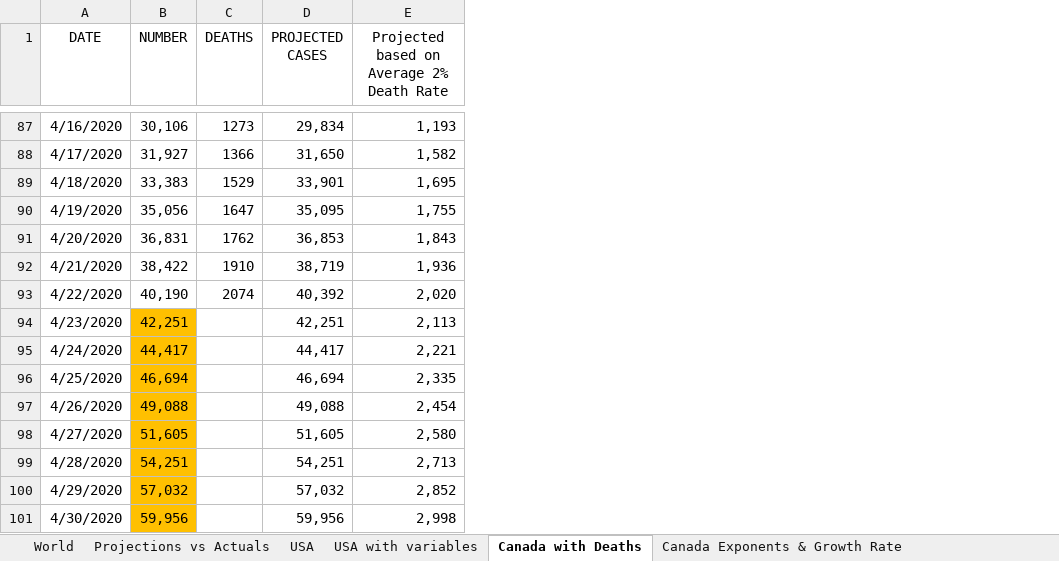
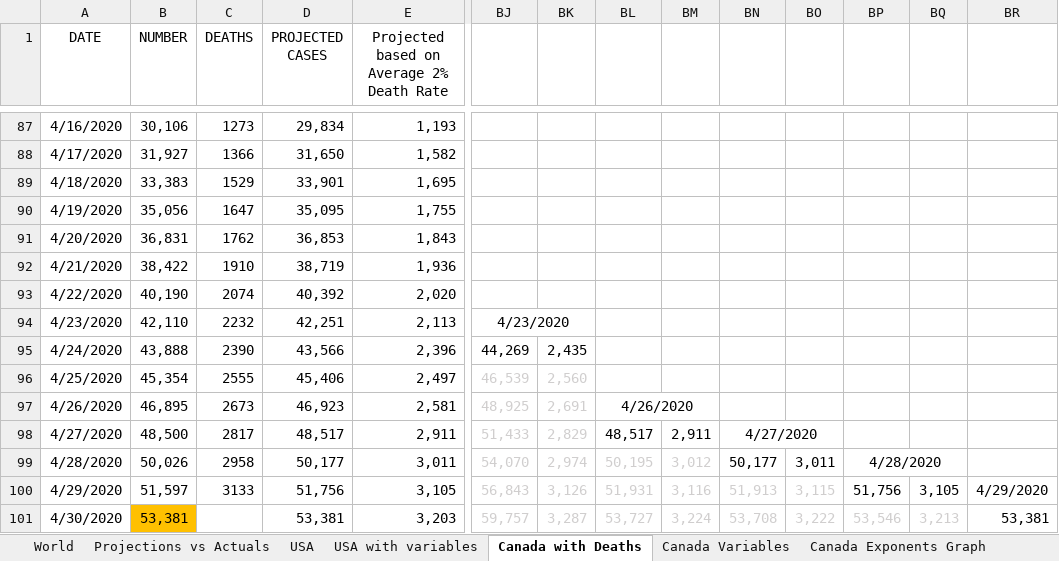
Before and after one commit to timothycomeau/COVID-19, an Excel workbook: COVID-19.xlsx, sheet Canada with Deaths, drawn as a sheet; only a part is shown, gaps mark what is left out; values as stored, in another font and other column widths than the file's, no borders; charts and pictures not drawn; the diff covers the shown part only; the diff names each change by its address in the sheet, - before the commit and + after, or states it on an @@ line.

```diff
--- a/COVID-19.xlsx (sheet Canada with Deaths)
+++ b/COVID-19.xlsx (sheet Canada with Deaths)
-sheet tab: Canada Exponents & Growth Rate
+sheet tab: Canada Variables
+column BJ, rows 94-101: 4/23/2020 | 44,269 | 46,539 | 48,925 | 51,433 | 54,070 | 56,843 | 59,757
+column BK, rows 95-101: 2,435 | 2,560 | 2,691 | 2,829 | 2,974 | 3,126 | 3,287
+column BL, rows 97-101: 4/26/2020 | 48,517 | 50,195 | 51,931 | 53,727
+column BM, rows 98-101: 2,911 | 3,012 | 3,116 | 3,224
+column BN, rows 98-101: 4/27/2020 | 50,177 | 51,913 | 53,708
+column BO, rows 99-101: 3,011 | 3,115 | 3,222
+column BP, rows 99-101: 4/28/2020 | 51,756 | 53,546
+column BQ, rows 100-101: 3,105 | 3,213
+column BR, rows 100-101: 4/29/2020 | 53,381
-B94 (NUMBER): 42,251
+B94 (NUMBER): 42,110
-B94:B100 fill: #FFC000
+B94:B100 fill: none
-C94 (DEATHS): (empty)
+C94 (DEATHS): 2232
-B95 (NUMBER): 44,417
+B95 (NUMBER): 43,888
-C95 (DEATHS): (empty)
+C95 (DEATHS): 2390
-D95 (PROJECTED CASES): 44,417
+D95 (PROJECTED CASES): 43,566
-E95: 2,221
+E95: 2,396
-B96 (NUMBER): 46,694
+B96 (NUMBER): 45,354
-C96 (DEATHS): (empty)
+C96 (DEATHS): 2555
-D96 (PROJECTED CASES): 46,694
+D96 (PROJECTED CASES): 45,406
-E96: 2,335
+E96: 2,497
-B97 (NUMBER): 49,088
+B97 (NUMBER): 46,895
-C97 (DEATHS): (empty)
+C97 (DEATHS): 2673
-D97 (PROJECTED CASES): 49,088
+D97 (PROJECTED CASES): 46,923
-E97: 2,454
+E97: 2,581
-B98 (NUMBER): 51,605
+B98 (NUMBER): 48,500
-C98 (DEATHS): (empty)
+C98 (DEATHS): 2817
-D98 (PROJECTED CASES): 51,605
+D98 (PROJECTED CASES): 48,517
-E98: 2,580
+E98: 2,911
-B99 (NUMBER): 54,251
+B99 (NUMBER): 50,026
-C99 (DEATHS): (empty)
+C99 (DEATHS): 2958
-D99 (PROJECTED CASES): 54,251
+D99 (PROJECTED CASES): 50,177
-E99: 2,713
+E99: 3,011
-B100 (NUMBER): 57,032
+B100 (NUMBER): 51,597
-C100 (DEATHS): (empty)
+C100 (DEATHS): 3133
-D100 (PROJECTED CASES): 57,032
+D100 (PROJECTED CASES): 51,756
-E100: 2,852
+E100: 3,105
-B101 (NUMBER): 59,956
+B101 (NUMBER): 53,381
-D101 (PROJECTED CASES): 59,956
+D101 (PROJECTED CASES): 53,381
-E101: 2,998
+E101: 3,203
```
Also changed, not shown: 1 added column and 110 edited cells elsewhere in this sheet, sheet USA, sheet Canada Variables, sheet Projections vs Actuals, sheet Python Models, sheet Ontario Exponents & Growth Rate, sheet USA with variables, 4 more sheets, formulas that keep their value, hidden cells, charts or pictures, 16 other files.
